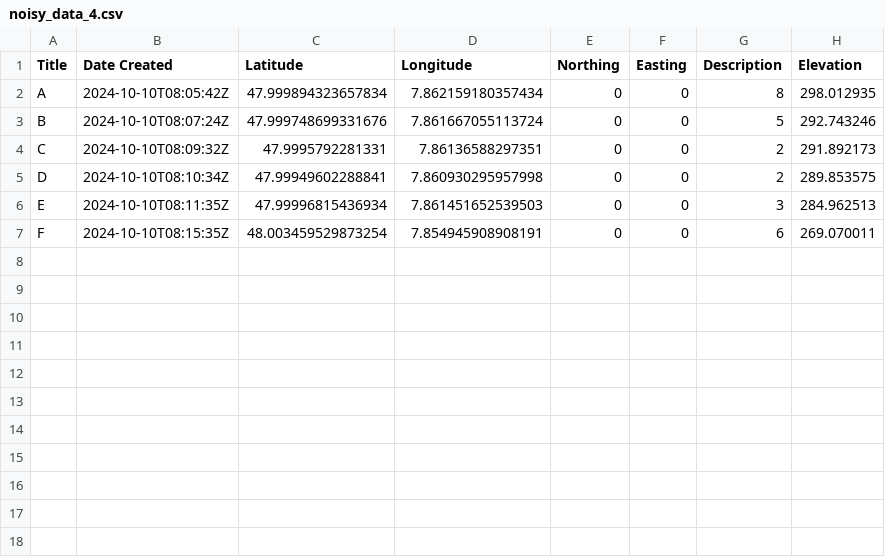
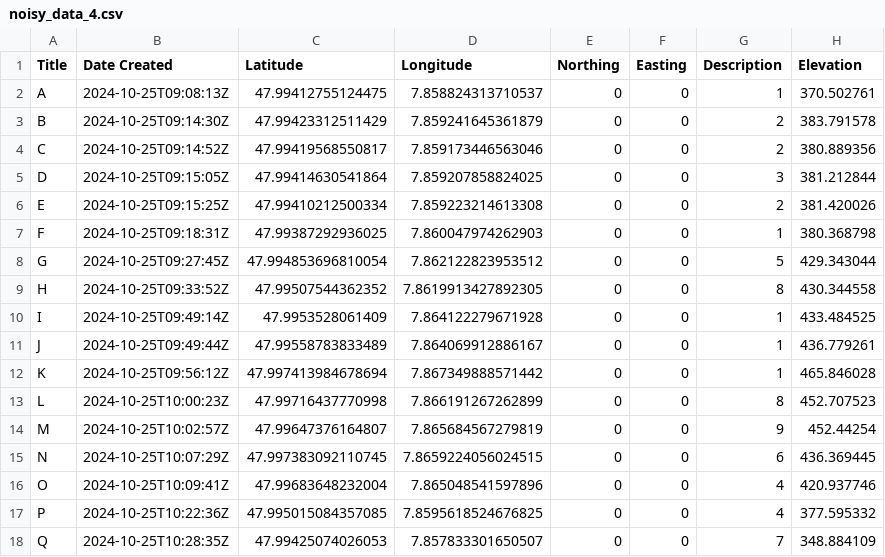
Before and after one commit to GeoSense-Freiburg/bsc_2024_25_teaching_inventur_und_geomatik, a CSV file: 04_accuracy_inventory/data/csv-files/noisy_data_4.csv, drawn as a sheet.

```diff
--- a/04_accuracy_inventory/data/csv-files/noisy_data_4.csv
+++ b/04_accuracy_inventory/data/csv-files/noisy_data_4.csv
@@ -1,7 +1,18 @@
 Title,Date Created,Latitude,Longitude,Northing,Easting,Description,Elevation
-A,2024-10-10T08:05:42Z,47.999894323657834,7.862159180357434,0,0,8,298.012935
-B,2024-10-10T08:07:24Z,47.999748699331676,7.861667055113724,0,0,5,292.743246
-C,2024-10-10T08:09:32Z,47.9995792281331,7.86136588297351,0,0,2,291.892173
-D,2024-10-10T08:10:34Z,47.99949602288841,7.860930295957998,0,0,2,289.853575
-E,2024-10-10T08:11:35Z,47.99996815436934,7.861451652539503,0,0,3,284.962513
-F,2024-10-10T08:15:35Z,48.003459529873254,7.854945908908191,0,0,6,269.070011
+A,2024-10-25T09:08:13Z,47.99412755124475,7.858824313710537,0,0,1,370.502761
+B,2024-10-25T09:14:30Z,47.99423312511429,7.859241645361879,0,0,2,383.791578
+C,2024-10-25T09:14:52Z,47.99419568550817,7.859173446563046,0,0,2,380.889356
+D,2024-10-25T09:15:05Z,47.99414630541864,7.859207858824025,0,0,3,381.212844
+E,2024-10-25T09:15:25Z,47.99410212500334,7.859223214613308,0,0,2,381.420026
+F,2024-10-25T09:18:31Z,47.99387292936025,7.860047974262903,0,0,1,380.368798
+G,2024-10-25T09:27:45Z,47.994853696810054,7.862122823953512,0,0,5,429.343044
+H,2024-10-25T09:33:52Z,47.99507544362352,7.8619913427892305,0,0,8,430.344558
+I,2024-10-25T09:49:14Z,47.9953528061409,7.864122279671928,0,0,1,433.484525
+J,2024-10-25T09:49:44Z,47.99558783833489,7.864069912886167,0,0,1,436.779261
+K,2024-10-25T09:56:12Z,47.997413984678694,7.867349888571442,0,0,1,465.846028
+L,2024-10-25T10:00:23Z,47.99716437770998,7.866191267262899,0,0,8,452.707523
+M,2024-10-25T10:02:57Z,47.99647376164807,7.865684567279819,0,0,9,452.44254
+N,2024-10-25T10:07:29Z,47.997383092110745,7.8659224056024515,0,0,6,436.369445
+O,2024-10-25T10:09:41Z,47.99683648232004,7.865048541597896,0,0,4,420.937746
+P,2024-10-25T10:22:36Z,47.995015084357085,7.8595618524676825,0,0,4,377.595332
+Q,2024-10-25T10:28:35Z,47.99425074026053,7.857833301650507,0,0,7,348.884109
```
Also changed, not shown: 04_accuracy_inventory/data/csv-files/noisy_data_1.csv, 04_accuracy_inventory/data/csv-files/noisy_data_2.csv, 5 other files.
